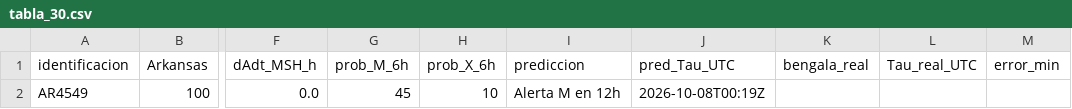
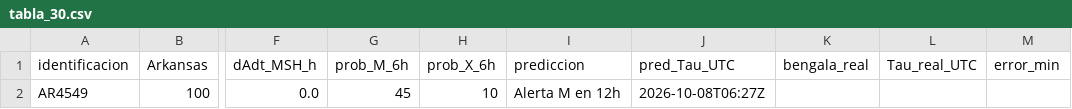
Before and after one commit to martin-esime/observatorio_el_tajin.github.io, a CSV file: tabla_30.csv, drawn as a sheet; only a part is shown, gaps mark what is left out; the diff names each change by its address in the sheet, - before the commit and + after, or states it on an @@ line.

```diff
--- a/tabla_30.csv
+++ b/tabla_30.csv
-J2 (pred_Tau_UTC): 2026-10-08T00:19Z
+J2 (pred_Tau_UTC): 2026-10-08T06:27Z
```
Also changed, not shown: historial_vivo.csv.
